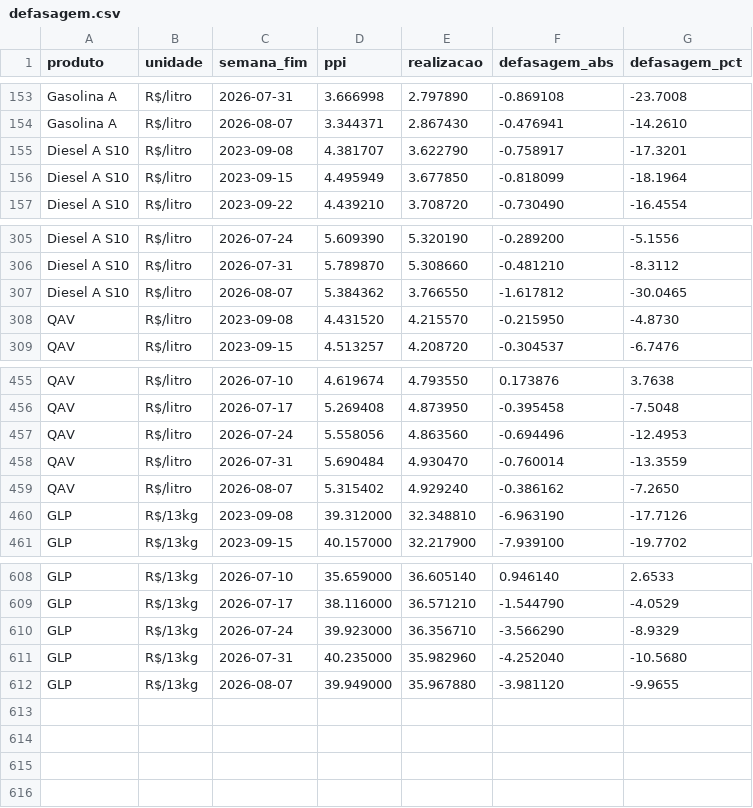
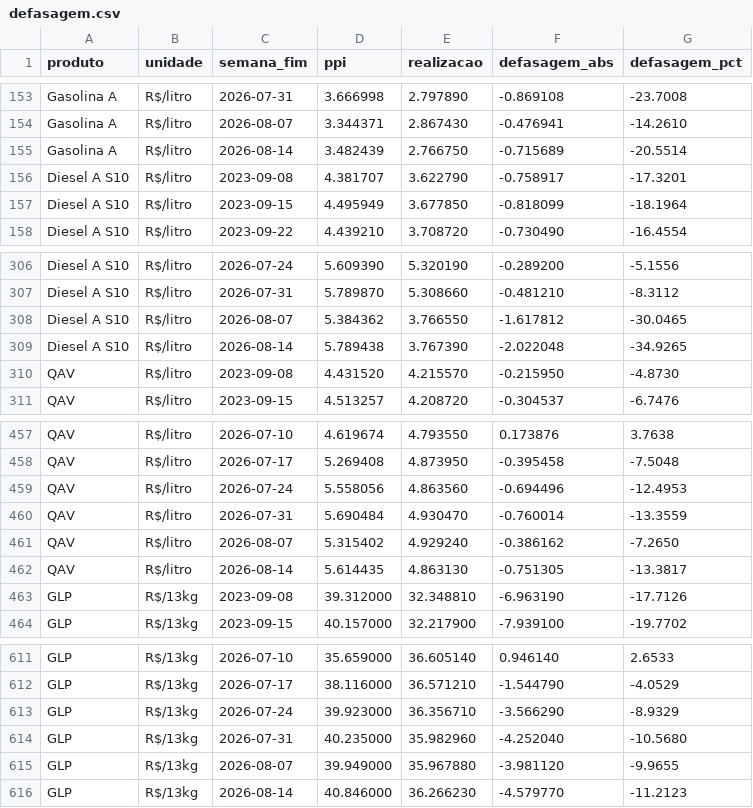
Before and after one commit to jmagomez/anp-ppi-dashboard, a CSV file: docs/data/defasagem.csv, drawn as a sheet; only a part is shown, gaps mark what is left out.

```diff
--- a/docs/data/defasagem.csv
+++ b/docs/data/defasagem.csv
@@ -154,2 +154,3 @@ Gasolina A,R$/litro,2026-07-31,3.666998,2.797890,-0.869108,-23.7008
 Gasolina A,R$/litro,2026-08-07,3.344371,2.867430,-0.476941,-14.2610
+Gasolina A,R$/litro,2026-08-14,3.482439,2.766750,-0.715689,-20.5514
 Diesel A S10,R$/litro,2023-09-08,4.381707,3.622790,-0.758917,-17.3201
@@ -307,2 +308,3 @@ Diesel A S10,R$/litro,2026-07-31,5.789870,5.308660,-0.481210,-8.3112
 Diesel A S10,R$/litro,2026-08-07,5.384362,3.766550,-1.617812,-30.0465
+Diesel A S10,R$/litro,2026-08-14,5.789438,3.767390,-2.022048,-34.9265
 QAV,R$/litro,2023-09-08,4.431520,4.215570,-0.215950,-4.8730
@@ -459,2 +461,3 @@ QAV,R$/litro,2026-07-31,5.690484,4.930470,-0.760014,-13.3559
 QAV,R$/litro,2026-08-07,5.315402,4.929240,-0.386162,-7.2650
+QAV,R$/litro,2026-08-14,5.614435,4.863130,-0.751305,-13.3817
 GLP,R$/13kg,2023-09-08,39.312000,32.348810,-6.963190,-17.7126
@@ -612 +615,2 @@ GLP,R$/13kg,2026-07-31,40.235000,35.982960,-4.252040,-10.5680
 GLP,R$/13kg,2026-08-07,39.949000,35.967880,-3.981120,-9.9655
+GLP,R$/13kg,2026-08-14,40.846000,36.266230,-4.579770,-11.2123
```
Also changed, not shown: 5 other files.
